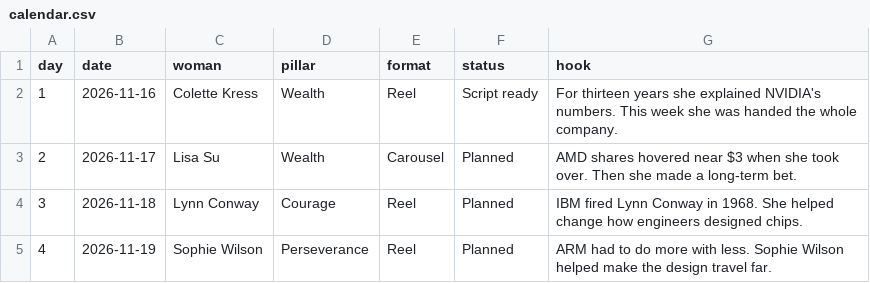
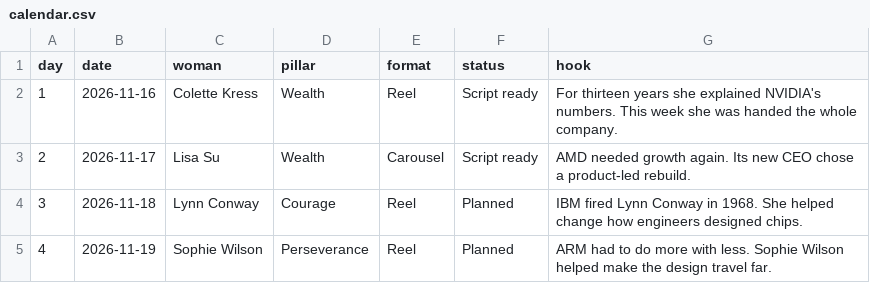
Before and after one commit to anujitbhu/SheLedTheWay, a CSV file: calendar/calendar.csv, drawn as a sheet; only a part is shown.

```diff
--- a/calendar/calendar.csv
+++ b/calendar/calendar.csv
@@ -2,3 +2,3 @@ day,date,woman,pillar,format,status,hook
 1,2026-11-16,Colette Kress,Wealth,Reel,Script ready,For thirteen years she explained NVIDIA's numbers. This week she was handed the whole company.
-2,2026-11-17,Lisa Su,Wealth,Carousel,Planned,AMD shares hovered near $3 when she took over. Then she made a long-term bet.
+2,2026-11-17,Lisa Su,Wealth,Carousel,Script ready,AMD needed growth again. Its new CEO chose a product-led rebuild.
 3,2026-11-18,Lynn Conway,Courage,Reel,Planned,IBM fired Lynn Conway in 1968. She helped change how engineers designed chips.
```
Also changed, not shown: 1 other file.
